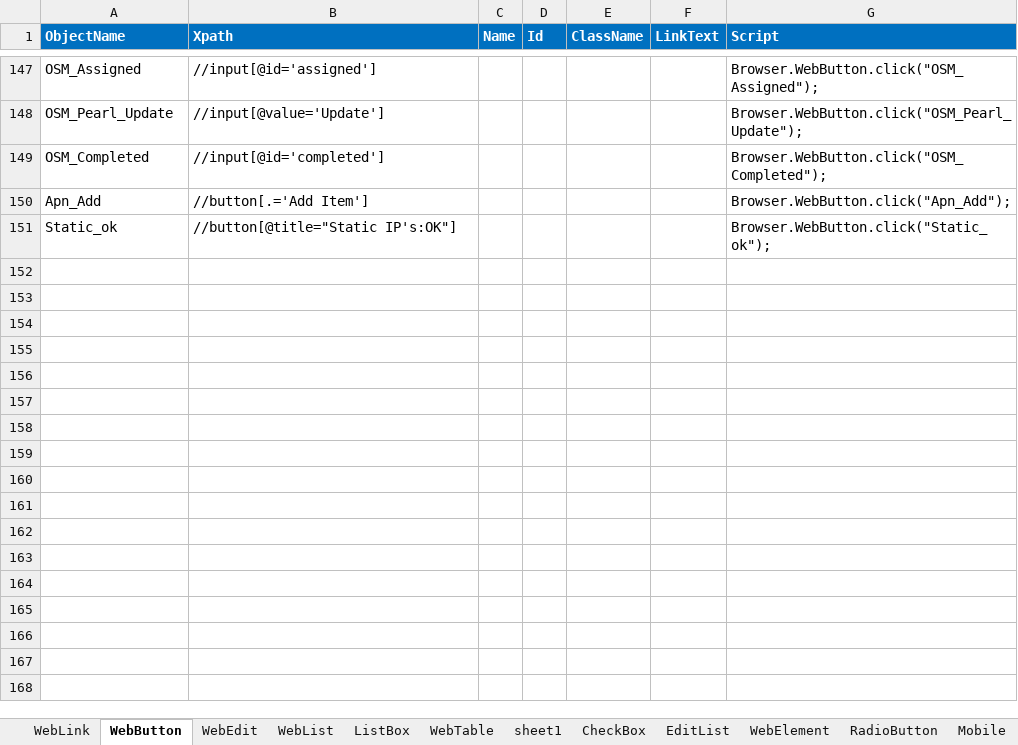
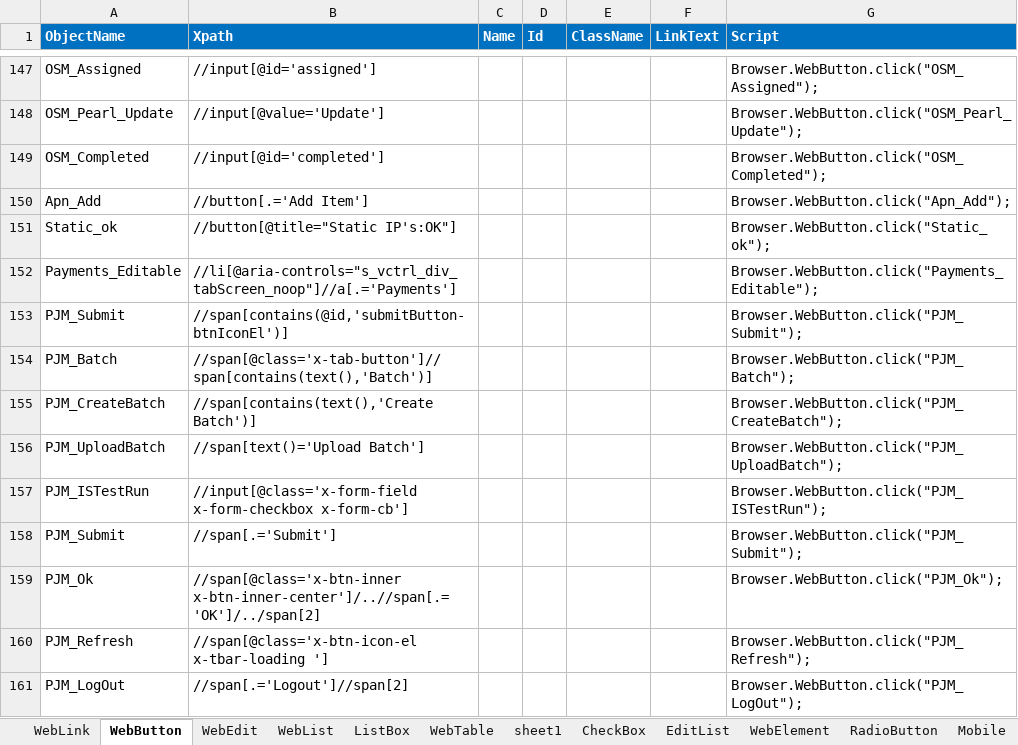
Before and after one commit to imran0404y/VFQA_Parallel, an Excel workbook: Framework/Storage/ObjectRepository.xlsx, sheet WebButton, drawn as a sheet; only a part is shown, gaps mark what is left out; values as stored, in another font and other column widths than the file's, no borders; conditional formats not drawn; the diff names each change by its address in the sheet, - before the commit and + after, or states it on an @@ line.

```diff
--- a/Framework/Storage/ObjectRepository.xlsx (sheet WebButton)
+++ b/Framework/Storage/ObjectRepository.xlsx (sheet WebButton)
+row 152: Payments_Editable | //li[@aria-controls="s_vctrl_div_tabScreen_noop"]//a[.='Payments'] |  |  |  |  | Browser.WebButton.click("Payments_Editable");
+row 153: PJM_Submit | //span[contains(@id,'submitButton-btnIconEl')] |  |  |  |  | Browser.WebButton.click("PJM_Submit");
+row 154: PJM_Batch | //span[@class='x-tab-button']//span[contains(text(),'Batch')] |  |  |  |  | Browser.WebButton.click("PJM_Batch");
+row 155: PJM_CreateBatch | //span[contains(text(),'Create Batch')] |  |  |  |  | Browser.WebButton.click("PJM_CreateBatch");
+row 156: PJM_UploadBatch | //span[text()='Upload Batch'] |  |  |  |  | Browser.WebButton.click("PJM_UploadBatch");
+row 157: PJM_ISTestRun | //input[@class='x-form-field x-form-checkbox x-form-cb'] |  |  |  |  | Browser.WebButton.click("PJM_ISTestRun");
+row 158: PJM_Submit | //span[.='Submit'] |  |  |  |  | Browser.WebButton.click("PJM_Submit");
+row 159: PJM_Ok | //span[@class='x-btn-inner x-btn-inner-center']/..//span[.='OK']/../span[2] |  |  |  |  | Browser.WebButton.click("PJM_Ok");
+row 160: PJM_Refresh | //span[@class='x-btn-icon-el x-tbar-loading '] |  |  |  |  | Browser.WebButton.click("PJM_Refresh");
+row 161: PJM_LogOut | //span[.='Logout']//span[2] |  |  |  |  | Browser.WebButton.click("PJM_LogOut");
```
Also changed, not shown: sheet WebEdit, sheet WebTable, sheet WebLink, sheet ListBox, Framework/Storage/StoreDB.xlsx, 6 other files.
